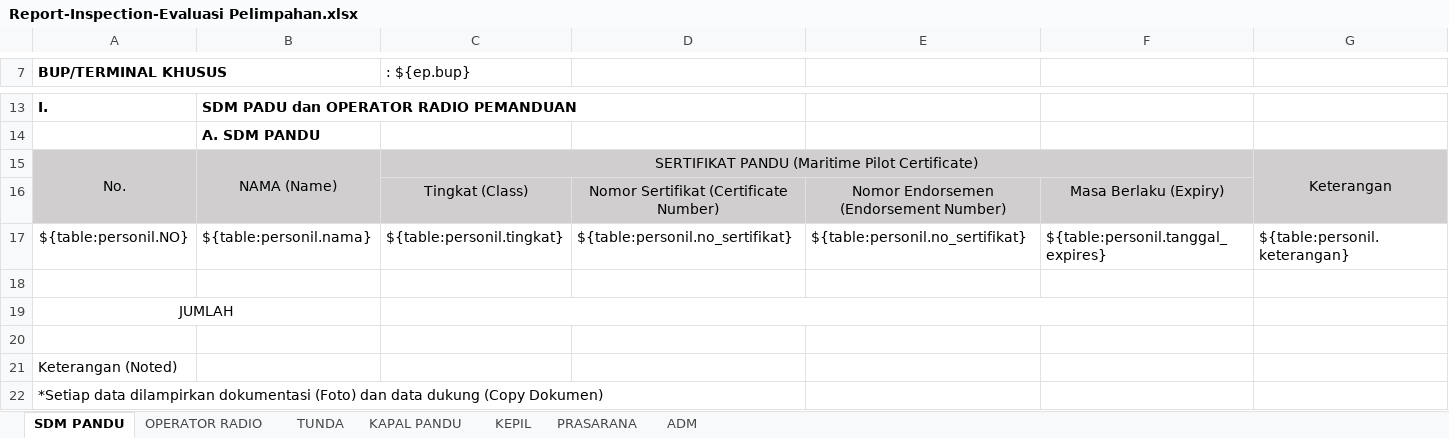
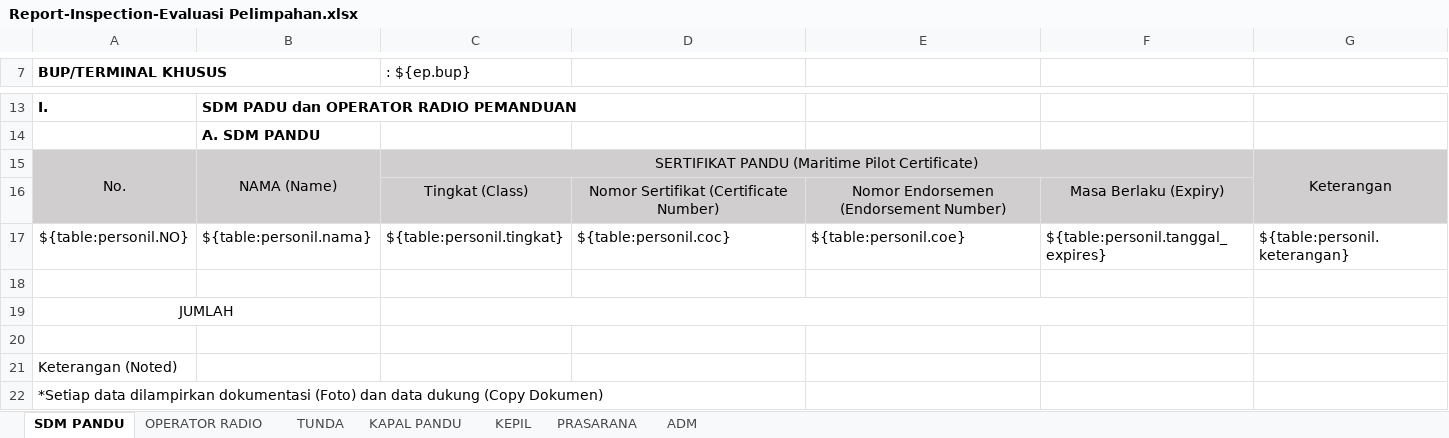
Before and after one commit to danangapp/simpanda_oracle, an Excel workbook: report/Report-Inspection-Evaluasi Pelimpahan.xlsx, sheet SDM PANDU, drawn as a sheet; only a part is shown, gaps mark what is left out; values as stored, in another font and other column widths than the file's, no borders; the diff names each change by its address in the sheet, - before the commit and + after, or states it on an @@ line.

```diff
--- a/report/Report-Inspection-Evaluasi Pelimpahan.xlsx (sheet SDM PANDU)
+++ b/report/Report-Inspection-Evaluasi Pelimpahan.xlsx (sheet SDM PANDU)
-D17: ${table:personil.no_sertifikat}
+D17: ${table:personil.coc}
-E17: ${table:personil.no_sertifikat}
+E17: ${table:personil.coe}
```
Also changed, not shown: 1 other file.
